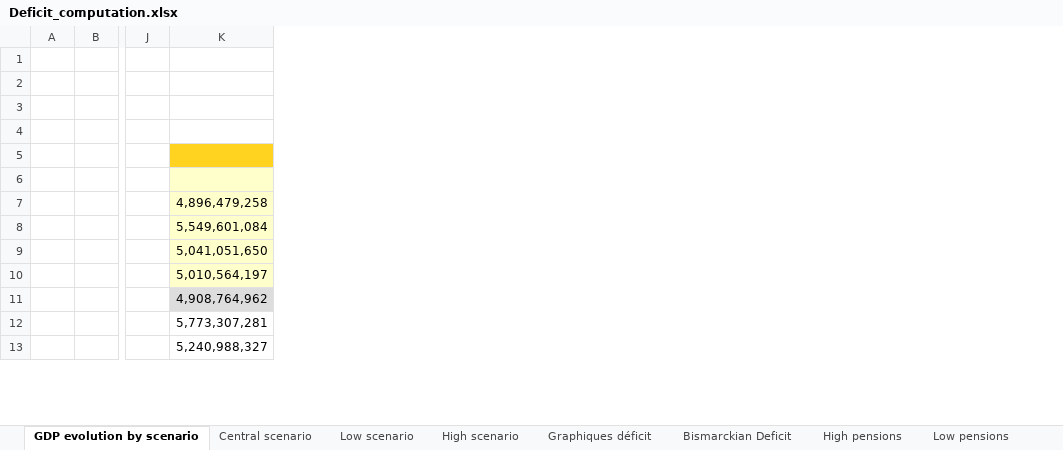
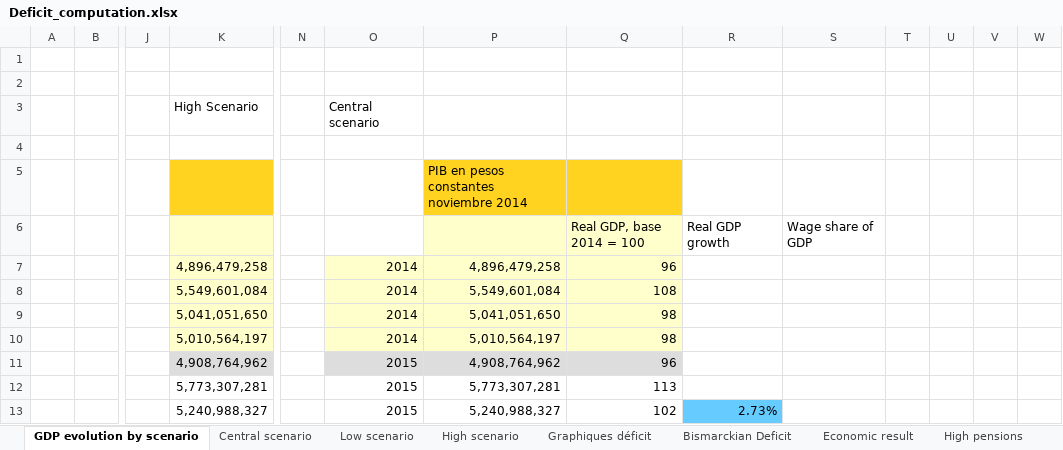
Before and after one commit to leonardo-calcagno/MISSAR, an Excel workbook: Excel_files_for_MISSAR/Prospective_extrapolated_results/Projections_2014_q4_start/Late_2019_legislation/Deficit_computation.xlsx, sheet GDP evolution by scenario, drawn as a sheet; only a part is shown, gaps mark what is left out; values as stored, in another font and other column widths than the file's, no borders; charts and pictures not drawn; the diff covers the shown part only; the diff names each change by its address in the sheet, - before the commit and + after, or states it on an @@ line.

Commit message:
Correct economic low and high Bismarckian projections, ongoing exogenous ANSES revenue and expenses integration

```diff
--- a/Excel_files_for_MISSAR/Prospective_extrapolated_results/Projections_2014_q4_start/Late_2019_legislation/Deficit_computation.xlsx (sheet GDP evolution by scenario)
+++ b/Excel_files_for_MISSAR/Prospective_extrapolated_results/Projections_2014_q4_start/Late_2019_legislation/Deficit_computation.xlsx (sheet GDP evolution by scenario)
+sheet tab: Economic result
+column N, empty
+column O, rows 3-13: Central scenario |  |  |  | 2014 | 2014 | 2014 | 2014 | 2015 | 2015 | 2015
+column P, rows 5-13: PIB en pesos constantes noviembre 2014 |  | 4,896,479,258 | 5,549,601,084 | 5,041,051,650 | 5,010,564,197 | 4,908,764,962 | 5,773,307,281 | 5,240,988,327
+column Q, rows 6-13: Real GDP, base 2014 = 100 | 96 | 108 | 98 | 98 | 96 | 113 | 102
+column R, rows 6-13: Real GDP growth |  |  |  |  |  |  | 2.73%
+column S, row 6: Wage share of GDP
+column T, empty
+column U, empty
+column V, empty
+column W, empty
-K3: (empty)
+K3: High Scenario
```
Also changed, not shown: other rows of this sheet, sheet Low scenario, sheet High scenario, sheet Graphiques déficit, sheet Bismarckian Deficit, sheet Central scenario, formulas that keep their value, charts or pictures, Excel_files_for_MISSAR/ANSES measured economic result.xlsx.
